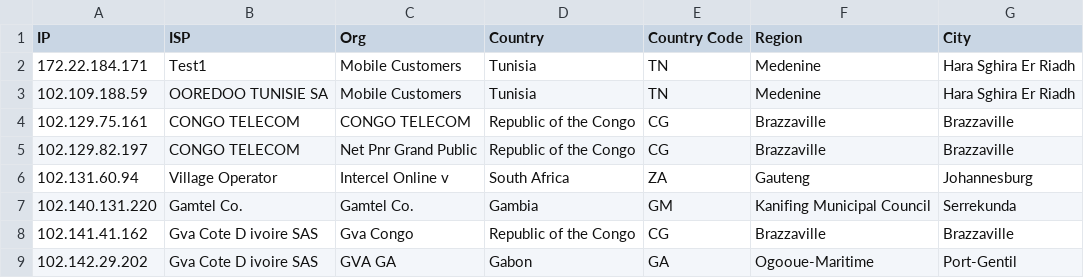
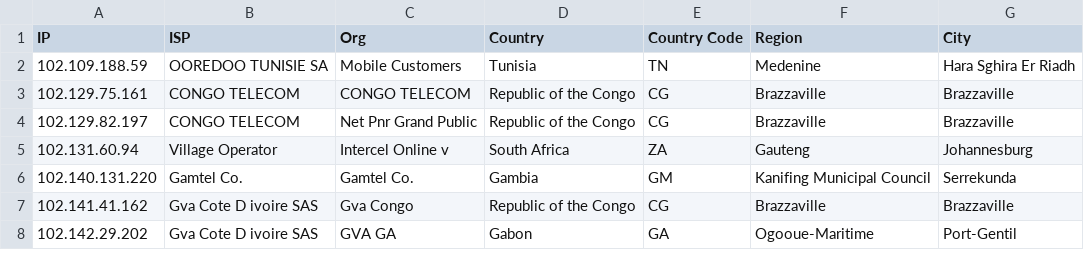
Before and after one commit to petarpetrovski/iocs, a CSV file: Alert-2025-014_IOCs.csv, drawn as a sheet; only a part is shown.

Commit message:
revert testing

```diff
--- a/Alert-2025-014_IOCs.csv
+++ b/Alert-2025-014_IOCs.csv
@@ -1,3 +1,2 @@
 IP,ISP,Org,Country,Country Code,Region,City,
-172.22.184.171,Test1,Mobile Customers,Tunisia,TN,Medenine,Hara Sghira Er Riadh,
 102.109.188.59,OOREDOO TUNISIE SA,Mobile Customers,Tunisia,TN,Medenine,Hara Sghira Er Riadh,
```
